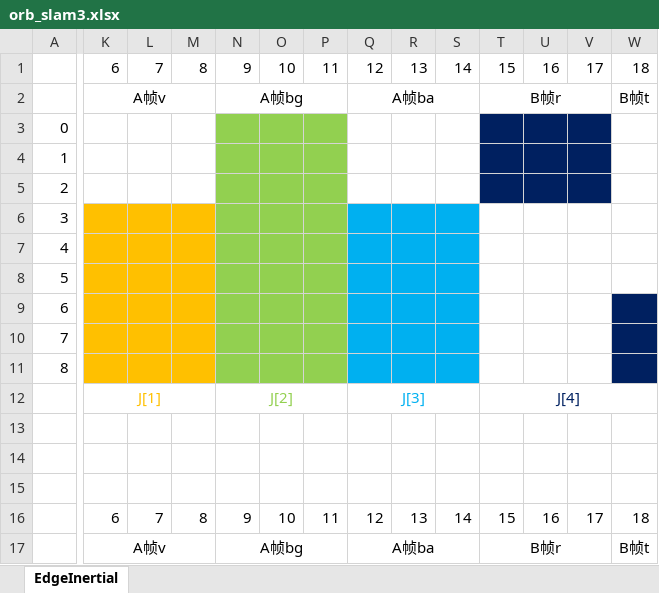
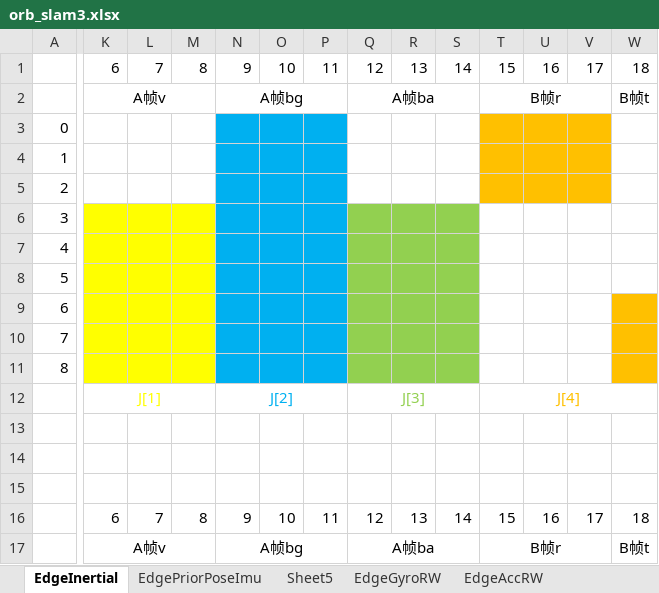
Before and after one commit to GooCanon/ORB_SLAM3_detailed_comments, an Excel workbook: Doc/orb_slam3.xlsx, sheet EdgeInertial, drawn as a sheet; only a part is shown, gaps mark what is left out; values as stored, in another font and other column widths than the file's, no borders; the diff covers the shown part only; the diff names each change by its address in the sheet, - before the commit and + after, or states it on an @@ line.

```diff
--- a/Doc/orb_slam3.xlsx (sheet EdgeInertial)
+++ b/Doc/orb_slam3.xlsx (sheet EdgeInertial)
+sheet tab: EdgePriorPoseImu
+sheet tab: Sheet5
+sheet tab: EdgeGyroRW
+sheet tab: EdgeAccRW
-N3:P11 fill: #92D050
+N3:P11 fill: #00B0F0
-T3:V5 fill: #002060
+T3:V5 fill: #FFC000
-K6:M11 fill: #FFC000
+K6:M11 fill: #FFFF00
-Q6:S11 fill: #00B0F0
+Q6:S11 fill: #92D050
-W9:W11 fill: #002060
+W9:W11 fill: #FFC000
-K12 text colour: #FFC000
+K12 text colour: #FFFF00
-N12 text colour: #92D050
+N12 text colour: #00B0F0
-Q12 text colour: #00B0F0
+Q12 text colour: #92D050
-T12 text colour: #002060
+T12 text colour: #FFC000
```
Also changed, not shown: cell formats elsewhere in this sheet, other sheet tabs.
